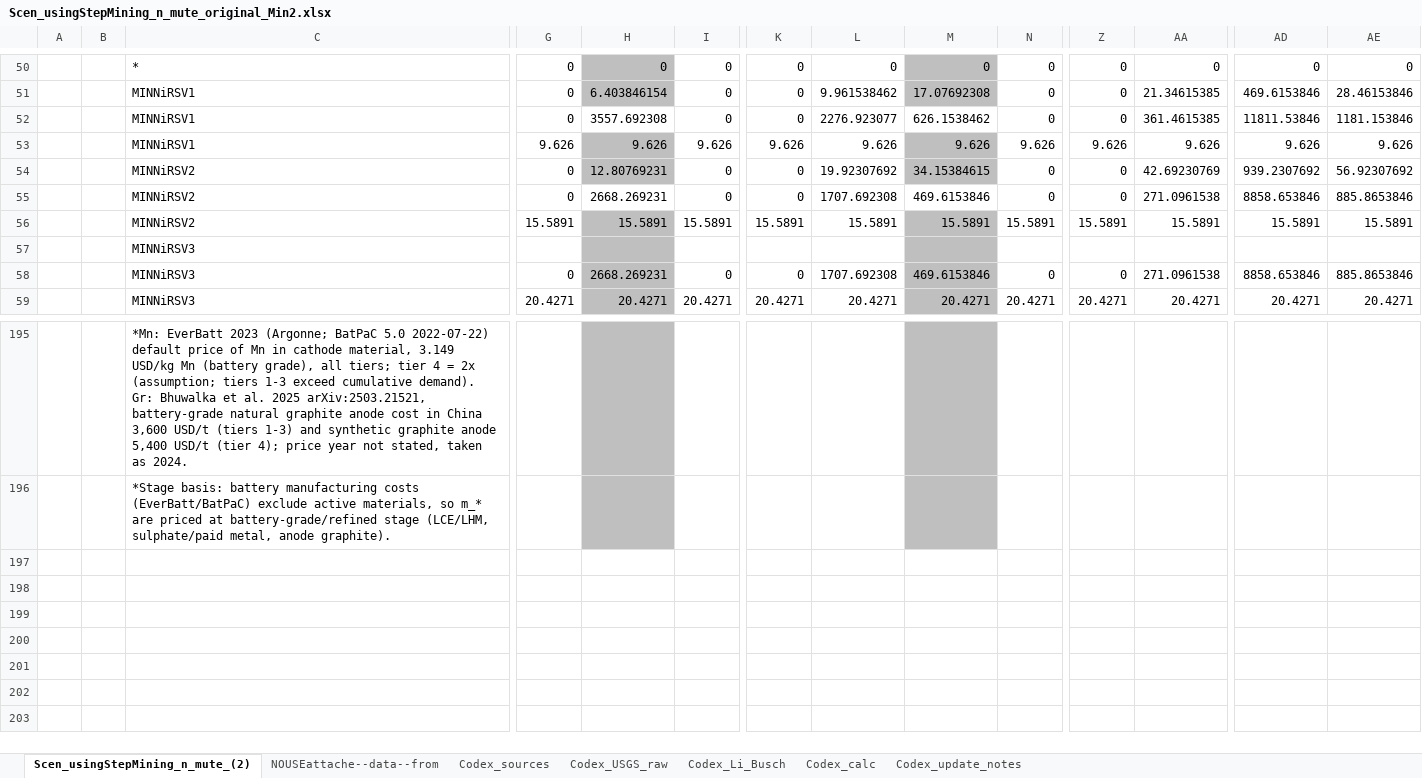
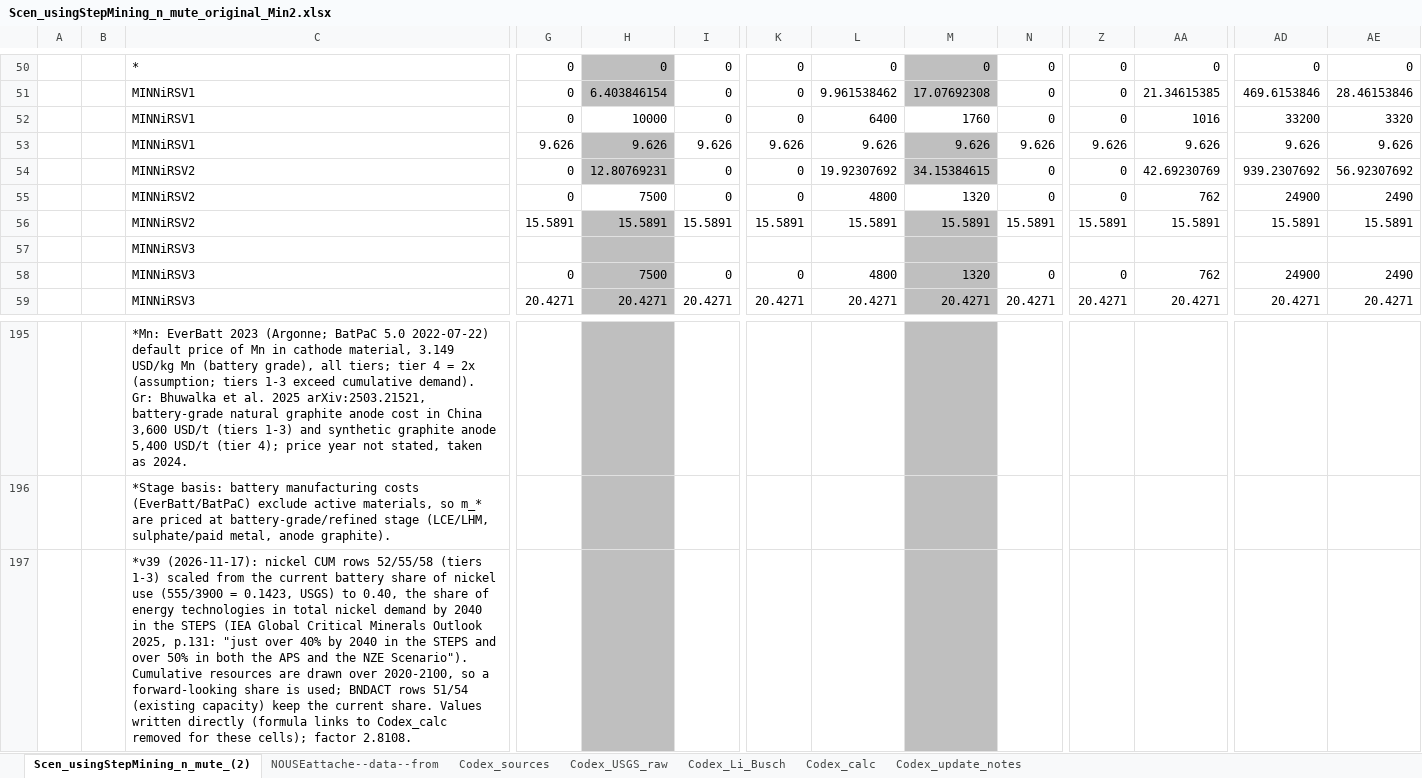
Before and after one commit to seanli12354/KiNESYS_BattCircularity-main, an Excel workbook: SuppXLS/Scen_usingStepMining_n_mute_original_Min2.xlsx, sheet Scen_usingStepMining_n_mute_(2), drawn as a sheet; only a part is shown, gaps mark what is left out; values as stored, in another font and other column widths than the file's, no borders; rows hold the shown columns only; the diff names each change by its address in the sheet, - before the commit and + after, or states it on an @@ line.

```diff
--- a/SuppXLS/Scen_usingStepMining_n_mute_original_Min2.xlsx (sheet Scen_usingStepMining_n_mute_(2))
+++ b/SuppXLS/Scen_usingStepMining_n_mute_original_Min2.xlsx (sheet Scen_usingStepMining_n_mute_(2))
-H52: 3557.692308
+H52: 10000
-L52: 2276.923077
+L52: 6400
-M52: 626.1538462
+M52: 1760
-AA52: 361.4615385
+AA52: 1016
-AD52: 11811.53846
+AD52: 33200
-AE52: 1181.153846
+AE52: 3320
-H55: 2668.269231
+H55: 7500
-L55: 1707.692308
+L55: 4800
-M55: 469.6153846
+M55: 1320
-AA55: 271.0961538
+AA55: 762
-AD55: 8858.653846
+AD55: 24900
-AE55: 885.8653846
+AE55: 2490
-H58: 2668.269231
+H58: 7500
-L58: 1707.692308
+L58: 4800
-M58: 469.6153846
+M58: 1320
-AA58: 271.0961538
+AA58: 762
-AD58: 8858.653846
+AD58: 24900
-AE58: 885.8653846
+AE58: 2490
+row 197:  |  | *v39 (2026-11-17): nickel CUM rows 52/55/58 (tiers 1-3) scaled from the current battery share of nickel use (555/3900 = 0.1423, USGS) to 0.40, the share of energy technologies in total nickel demand by 2040 in the STEPS (IEA Global Critical Minerals Outlook 2025, p.131: "just over 40% by 2040 in the STEPS and over 50% in both the APS and the NZE Scenario"). Cumulative resources are drawn over 2020-2100, so a forward-looking share is used; BNDACT rows 51/54 (existing capacity) keep the current share. Values written directly (formula links to Codex_calc removed for these cells); factor 2.8108.
```
Also changed, not shown: formulas that keep their value, 1 other file.
